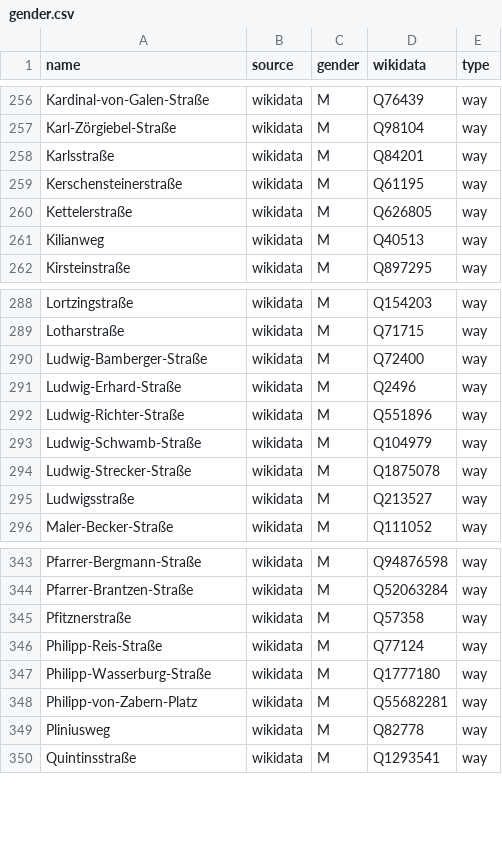
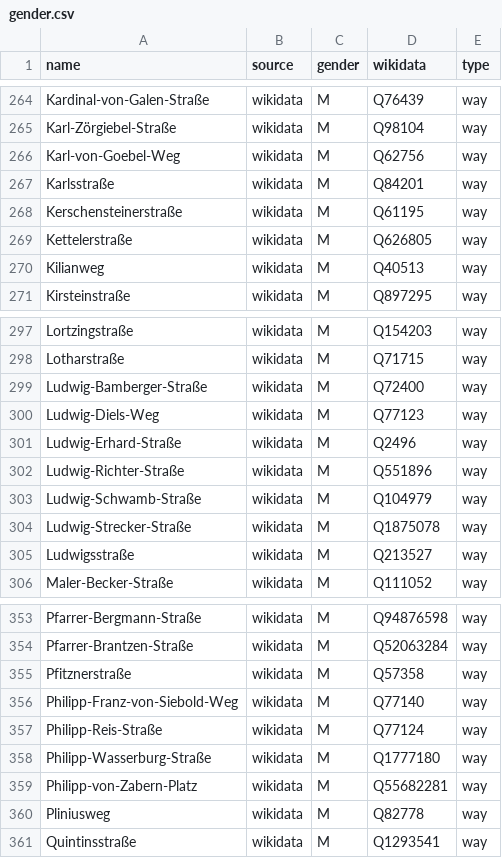
Before and after one commit to EqualStreetNames/equalstreetnames-mainz, a CSV file: data/gender.csv, drawn as a sheet; only a part is shown, gaps mark what is left out; the diff covers the shown part only; the diff names each change by its address in the sheet, - before the commit and + after, or states it on an @@ line.

```diff
--- a/data/gender.csv
+++ b/data/gender.csv
+row 266: Karl-von-Goebel-Weg | wikidata | M | Q62756 | way
+row 300: Ludwig-Diels-Weg | wikidata | M | Q77123 | way
+row 356: Philipp-Franz-von-Siebold-Weg | wikidata | M | Q77140 | way
```
Also changed, not shown: 11 added rows and 1 removed row elsewhere in this file, data/other.csv, 2 other files.
